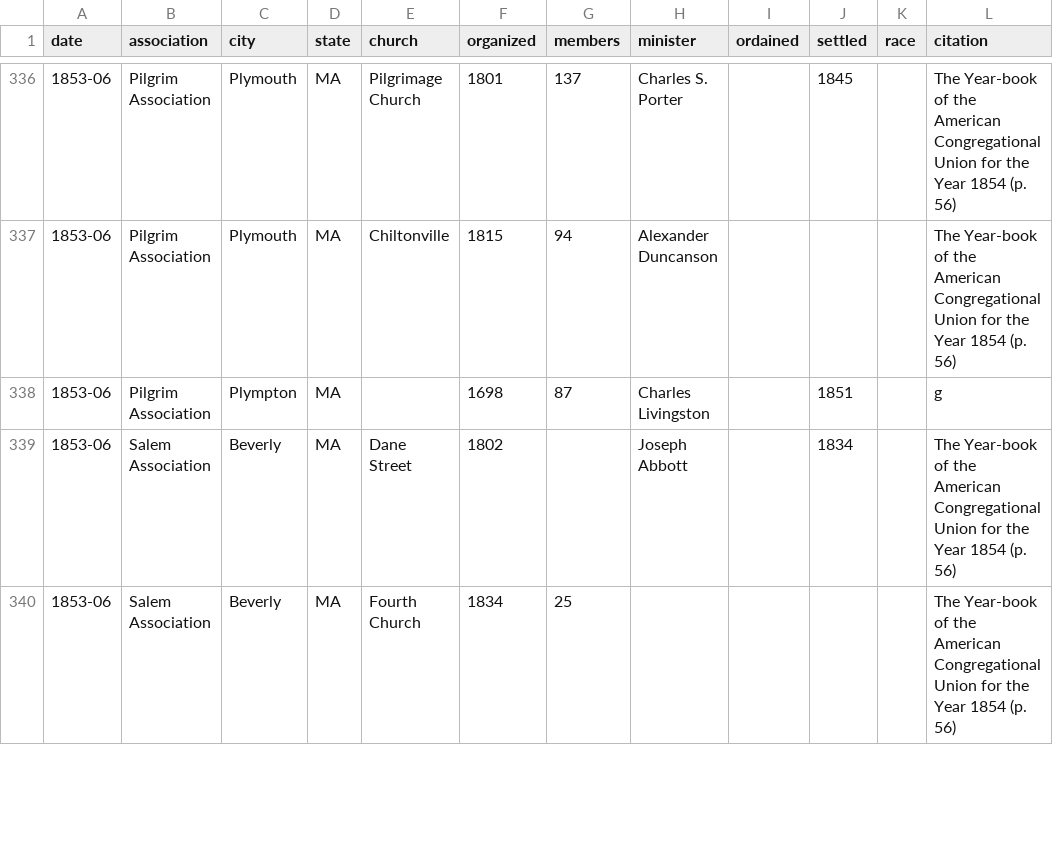
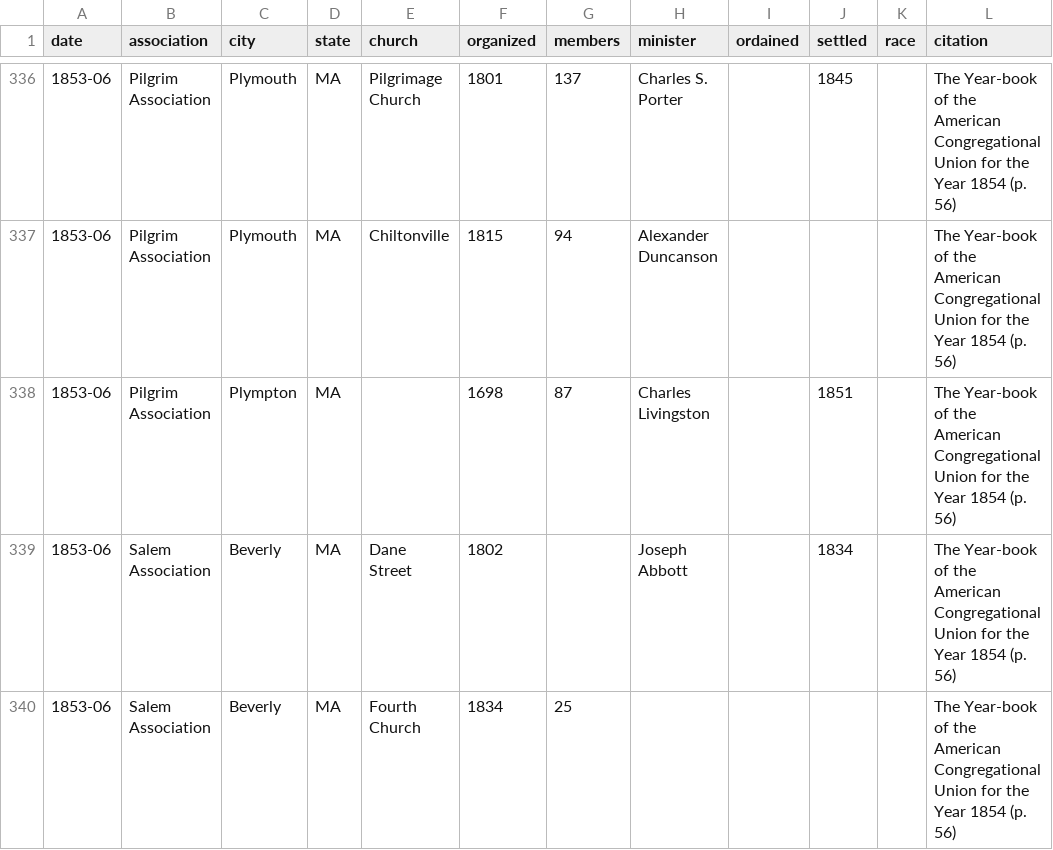
Before and after one commit to religious-ecologies/religious-statistics, a CSV file: data/congregationalist-yearbooks/congregationalist-yearbook-1854.csv, drawn as a sheet; only a part is shown, gaps mark what is left out.

Commit message:
Fix accidental deletion

```diff
--- a/data/congregationalist-yearbooks/congregationalist-yearbook-1854.csv
+++ b/data/congregationalist-yearbooks/congregationalist-yearbook-1854.csv
@@ -337,3 +337,3 @@ date,association,city,state,church,organized,members,minister,ordained,settled,r
 1853-06,Pilgrim Association,Plymouth,MA,Chiltonville,1815,94,Alexander Duncanson,,,,The Year-book of the American Congregational Union for the Year 1854 (p. 56)
-1853-06,Pilgrim Association,Plympton,MA,,1698,87,Charles Livingston,,1851,,g
+1853-06,Pilgrim Association,Plympton,MA,,1698,87,Charles Livingston,,1851,,The Year-book of the American Congregational Union for the Year 1854 (p. 56)
 1853-06,Salem Association,Beverly,MA,Dane Street,1802,,Joseph Abbott,,1834,,The Year-book of the American Congregational Union for the Year 1854 (p. 56)
```
